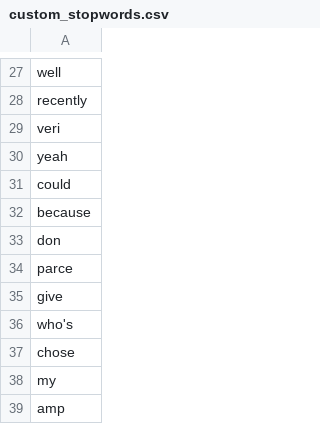
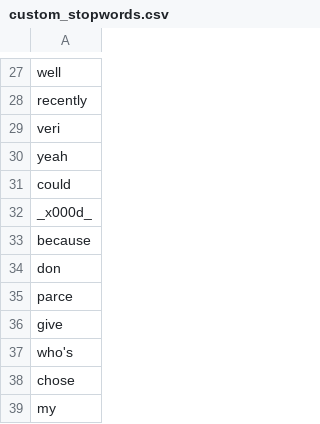
Before and after one commit to AlexanderTheAlright/text-chef, a CSV file: custom_stopwords.csv, drawn as a sheet; only a part is shown, gaps mark what is left out; the shorter side is filled out with more unchanged rows.

Commit message:
Update custom_stopwords.csv

```diff
--- a/custom_stopwords.csv
+++ b/custom_stopwords.csv
@@ -31,2 +31,3 @@ yeah
 could
+_x000d_
 because
```
